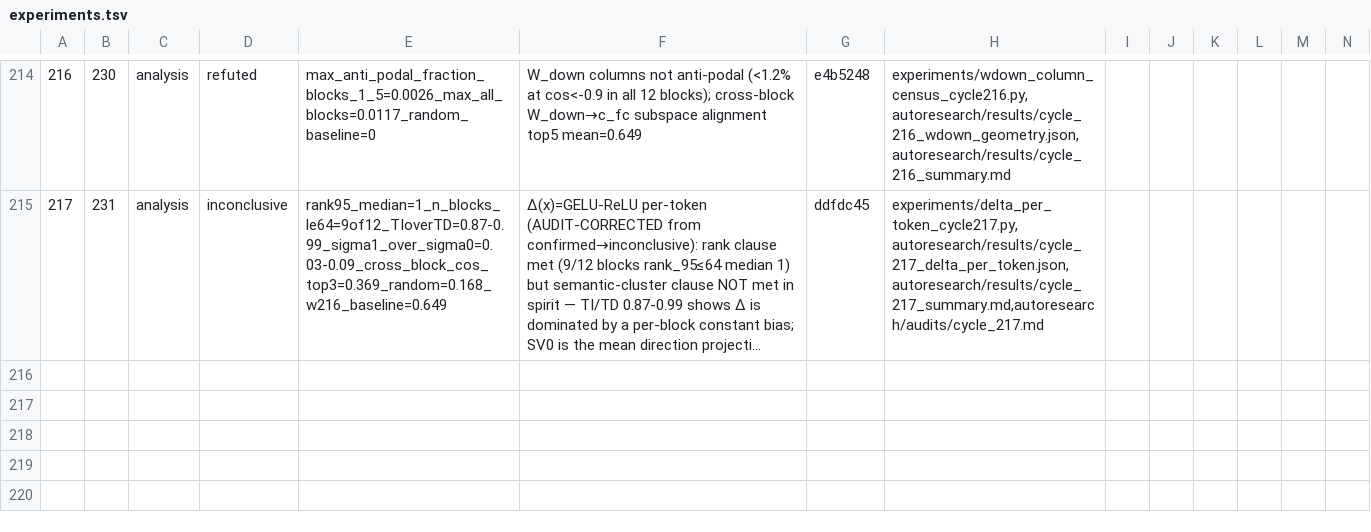
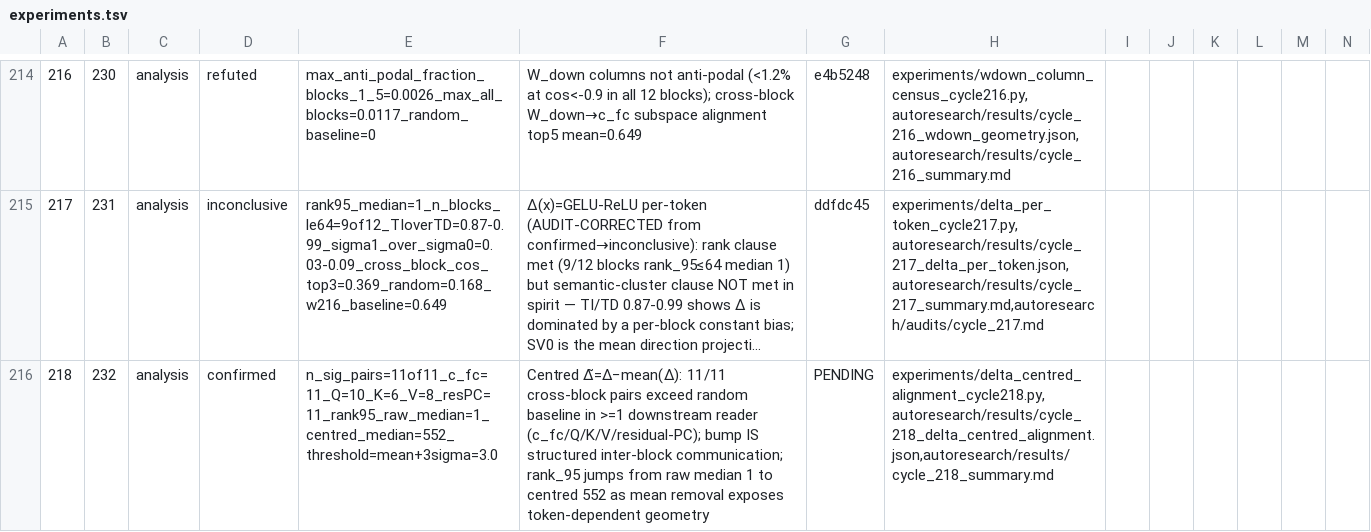
Before and after one commit to mihaibujanca/quant_aware_training, a TSV file: autoresearch/logs/experiments.tsv, drawn as a sheet; only a part is shown, gaps mark what is left out; long unchanged cells end in …; rows hold the shown columns only; the diff names each change by its address in the sheet, - before the commit and + after, or states it on an @@ line.

Commit message:
[autoresearch] cycle 218: centred Δ̃ alignment with downstream readers — CONFIRMED
11/11 cross-block pairs: top-20 right SVs of centred Δ̃_l exceed random
baseline (mean+3σ ≈ 3.0) against ≥1 downstream reader. Per-reader:
c_fc 11/11, Q 10/11, K 6/11, V 8/11, residual-PC 11/11. Centred
rank_95 jumps from raw median 1 (c217) to 552 — per-block constant
bias was hiding the per-token geometry. The bump IS structured
inter-block communication.

```diff
--- a/autoresearch/logs/experiments.tsv
+++ b/autoresearch/logs/experiments.tsv
+row 216: 218 | 232 | analysis | confirmed | n_sig_pairs=11of11_c_fc=11_Q=10_K=6_V=8_resPC=11_rank95_raw_median=1_centred_median=552_threshold=mean+3sigma=3.0 | Centred Δ̃=Δ−mean(Δ): 11/11 cross-block pairs exceed random baseline in >=1 downstream reader (c_fc/Q/K/V/residual-PC); bump IS structured inter-block communication; rank_95 jumps from raw median 1 to centred 552 as mean removal exposes token-dependent geometry | PENDING | experiments/delta_centred_alignment_cycle218.py,autoresearch/results/cycle_218_delta_centred_alignment.json,autoresearch/results/cycle_218_summary.md
```
Also changed, not shown: 4 other files.
